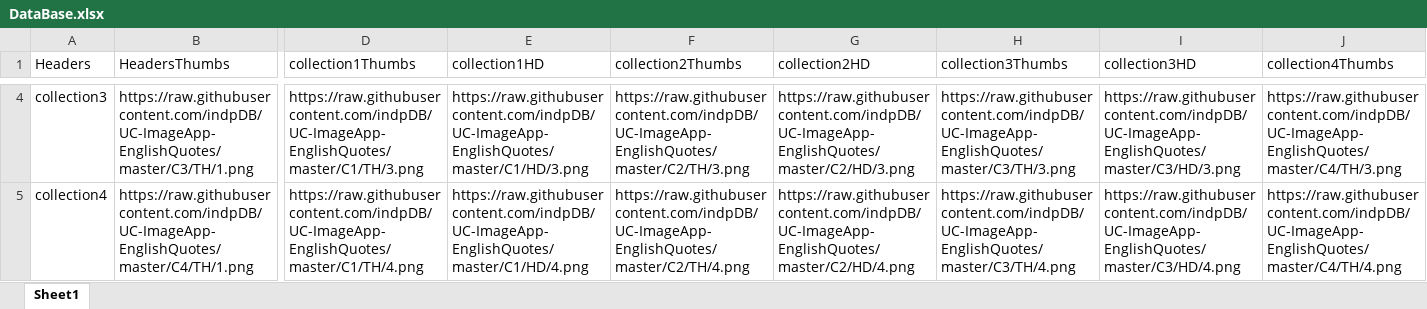
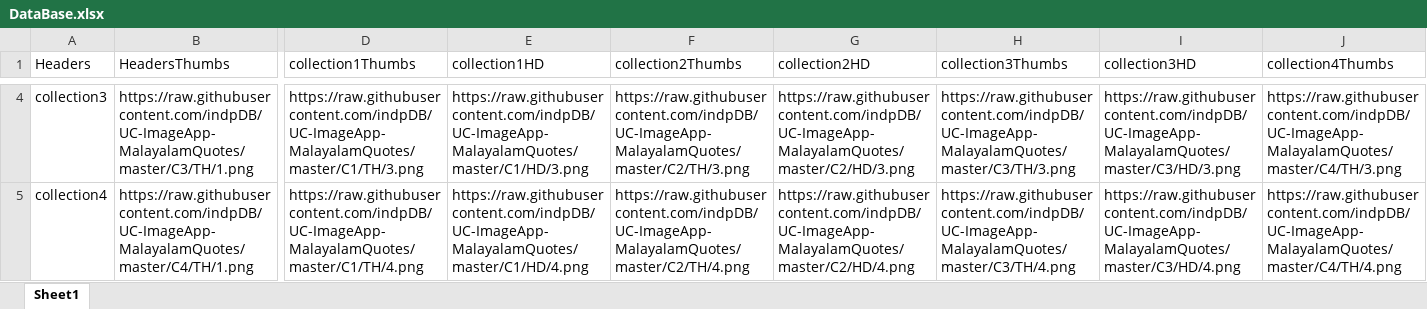
Before and after one commit to Babuperumana/UC-ImageApp-MalayalamQuotes, an Excel workbook: DataBase.xlsx, sheet Sheet1, drawn as a sheet; only a part is shown, gaps mark what is left out; values as stored, in another font and other column widths than the file's, no borders; the diff covers the shown part only; the diff names each change by its address in the sheet, - before the commit and + after, or states it on an @@ line.

```diff
--- a/DataBase.xlsx (sheet Sheet1)
+++ b/DataBase.xlsx (sheet Sheet1)
-B4 (HeadersThumbs): https://raw.githubusercontent.com/indpDB/UC-ImageApp-EnglishQuotes/master/C3/TH/1.png
+B4 (HeadersThumbs): https://raw.githubusercontent.com/indpDB/UC-ImageApp-MalayalamQuotes/master/C3/TH/1.png
-D4 (collection1Thumbs): https://raw.githubusercontent.com/indpDB/UC-ImageApp-EnglishQuotes/master/C1/TH/3.png
+D4 (collection1Thumbs): https://raw.githubusercontent.com/indpDB/UC-ImageApp-MalayalamQuotes/master/C1/TH/3.png
-E4 (collection1HD): https://raw.githubusercontent.com/indpDB/UC-ImageApp-EnglishQuotes/master/C1/HD/3.png
+E4 (collection1HD): https://raw.githubusercontent.com/indpDB/UC-ImageApp-MalayalamQuotes/master/C1/HD/3.png
-F4 (collection2Thumbs): https://raw.githubusercontent.com/indpDB/UC-ImageApp-EnglishQuotes/master/C2/TH/3.png
+F4 (collection2Thumbs): https://raw.githubusercontent.com/indpDB/UC-ImageApp-MalayalamQuotes/master/C2/TH/3.png
-G4 (collection2HD): https://raw.githubusercontent.com/indpDB/UC-ImageApp-EnglishQuotes/master/C2/HD/3.png
+G4 (collection2HD): https://raw.githubusercontent.com/indpDB/UC-ImageApp-MalayalamQuotes/master/C2/HD/3.png
-H4 (collection3Thumbs): https://raw.githubusercontent.com/indpDB/UC-ImageApp-EnglishQuotes/master/C3/TH/3.png
+H4 (collection3Thumbs): https://raw.githubusercontent.com/indpDB/UC-ImageApp-MalayalamQuotes/master/C3/TH/3.png
-I4 (collection3HD): https://raw.githubusercontent.com/indpDB/UC-ImageApp-EnglishQuotes/master/C3/HD/3.png
+I4 (collection3HD): https://raw.githubusercontent.com/indpDB/UC-ImageApp-MalayalamQuotes/master/C3/HD/3.png
-J4 (collection4Thumbs): https://raw.githubusercontent.com/indpDB/UC-ImageApp-EnglishQuotes/master/C4/TH/3.png
+J4 (collection4Thumbs): https://raw.githubusercontent.com/indpDB/UC-ImageApp-MalayalamQuotes/master/C4/TH/3.png
-B5 (HeadersThumbs): https://raw.githubusercontent.com/indpDB/UC-ImageApp-EnglishQuotes/master/C4/TH/1.png
+B5 (HeadersThumbs): https://raw.githubusercontent.com/indpDB/UC-ImageApp-MalayalamQuotes/master/C4/TH/1.png
-D5 (collection1Thumbs): https://raw.githubusercontent.com/indpDB/UC-ImageApp-EnglishQuotes/master/C1/TH/4.png
+D5 (collection1Thumbs): https://raw.githubusercontent.com/indpDB/UC-ImageApp-MalayalamQuotes/master/C1/TH/4.png
-E5 (collection1HD): https://raw.githubusercontent.com/indpDB/UC-ImageApp-EnglishQuotes/master/C1/HD/4.png
+E5 (collection1HD): https://raw.githubusercontent.com/indpDB/UC-ImageApp-MalayalamQuotes/master/C1/HD/4.png
-F5 (collection2Thumbs): https://raw.githubusercontent.com/indpDB/UC-ImageApp-EnglishQuotes/master/C2/TH/4.png
+F5 (collection2Thumbs): https://raw.githubusercontent.com/indpDB/UC-ImageApp-MalayalamQuotes/master/C2/TH/4.png
-G5 (collection2HD): https://raw.githubusercontent.com/indpDB/UC-ImageApp-EnglishQuotes/master/C2/HD/4.png
+G5 (collection2HD): https://raw.githubusercontent.com/indpDB/UC-ImageApp-MalayalamQuotes/master/C2/HD/4.png
-H5 (collection3Thumbs): https://raw.githubusercontent.com/indpDB/UC-ImageApp-EnglishQuotes/master/C3/TH/4.png
+H5 (collection3Thumbs): https://raw.githubusercontent.com/indpDB/UC-ImageApp-MalayalamQuotes/master/C3/TH/4.png
-I5 (collection3HD): https://raw.githubusercontent.com/indpDB/UC-ImageApp-EnglishQuotes/master/C3/HD/4.png
+I5 (collection3HD): https://raw.githubusercontent.com/indpDB/UC-ImageApp-MalayalamQuotes/master/C3/HD/4.png
-J5 (collection4Thumbs): https://raw.githubusercontent.com/indpDB/UC-ImageApp-EnglishQuotes/master/C4/TH/4.png
+J5 (collection4Thumbs): https://raw.githubusercontent.com/indpDB/UC-ImageApp-MalayalamQuotes/master/C4/TH/4.png
```
Also changed, not shown: 994 edited cells elsewhere in this sheet, 1 other file.
